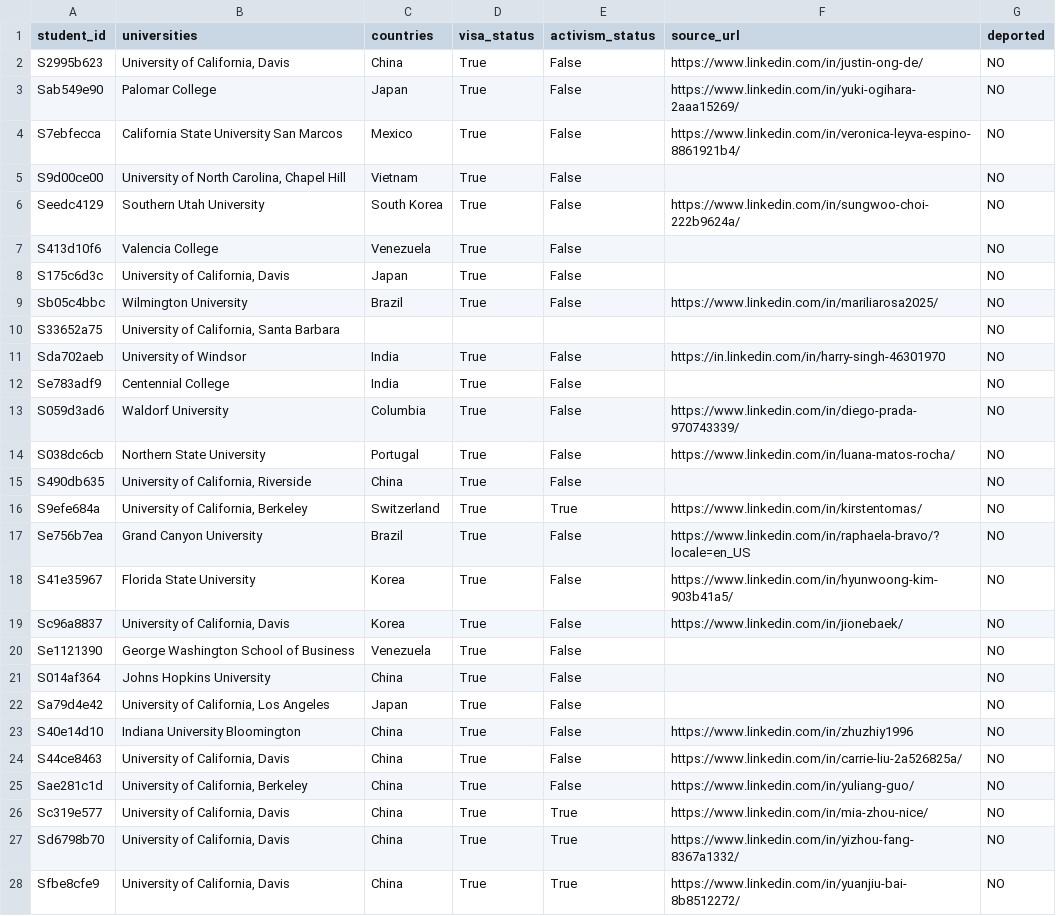
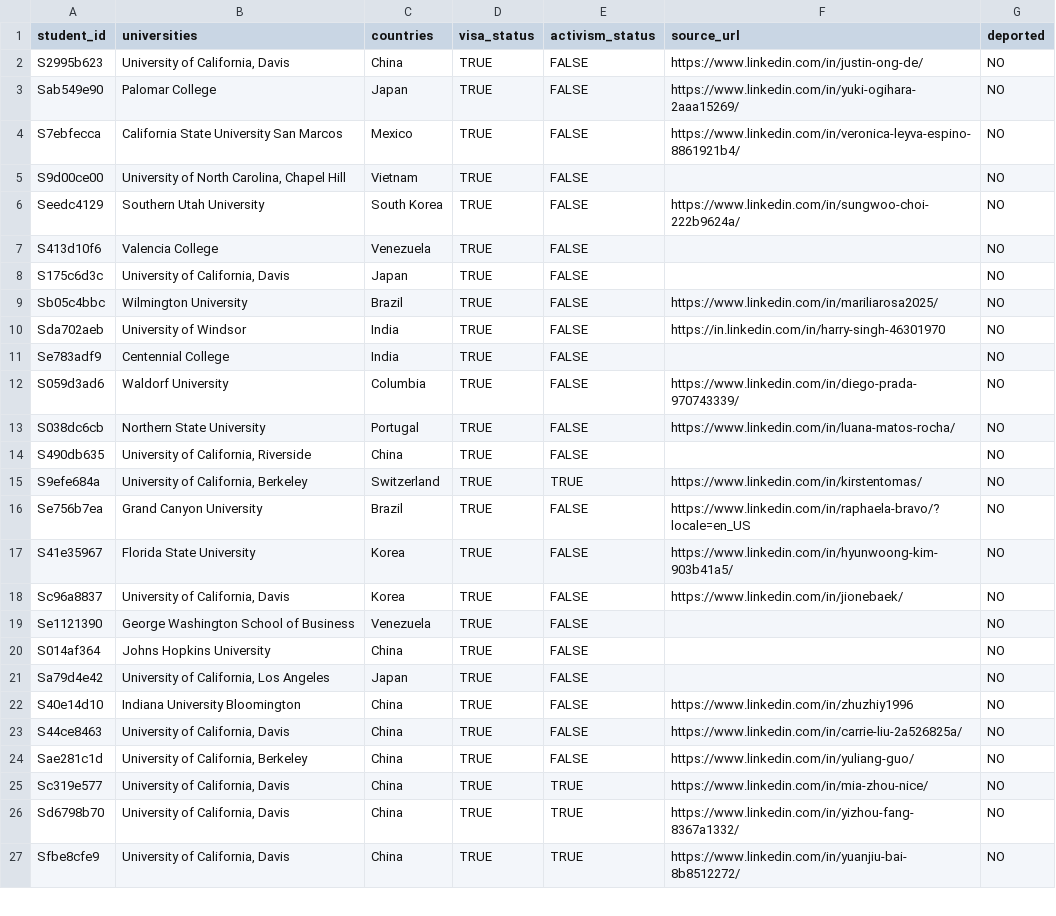
Before and after one commit to misty360/d3c-spring-ml, a CSV file: scripts/anonymized_negative.csv, drawn as a sheet; only a part is shown; the diff covers the shown part only.

Commit message:
editing data for testing logistic regression

```diff
--- a/scripts/anonymized_negative.csv
+++ b/scripts/anonymized_negative.csv
@@ -1,28 +1,27 @@
 student_id,universities,countries,visa_status,activism_status,source_url,deported
-S2995b623,"University of California, Davis",China,True,False,https://www.linkedin.com/in/justin-ong-de/,NO
-Sab549e90,Palomar College,Japan,True,False,https://www.linkedin.com/in/yuki-ogihara-2aaa15269/ ,NO
-S7ebfecca,California State University San Marcos,Mexico,True,False,https://www.linkedin.com/in/veronica-leyva-espino-8861921b4/,NO
-S9d00ce00,"University of North Carolina, Chapel Hill",Vietnam,True,False,,NO
-Seedc4129,Southern Utah University,South Korea,True,False,https://www.linkedin.com/in/sungwoo-choi-222b9624a/,NO
-S413d10f6,Valencia College,Venezuela,True,False,,NO
-S175c6d3c,"University of California, Davis",Japan,True,False,,NO
-Sb05c4bbc,Wilmington University,Brazil,True,False,https://www.linkedin.com/in/mariliarosa2025/,NO
-S33652a75,"University of California, Santa Barbara",,,,,NO
-Sda702aeb,University of Windsor,India,True,False,https://in.linkedin.com/in/harry-singh-46301970 ,NO
-Se783adf9,Centennial College,India,True,False,,NO
-S059d3ad6,Waldorf University ,Columbia,True,False,https://www.linkedin.com/in/diego-prada-970743339/,NO
-S038dc6cb,Northern State University,Portugal,True,False,https://www.linkedin.com/in/luana-matos-rocha/,NO
-S490db635,"University of California, Riverside",China,True,False,,NO
-S9efe684a,"University of California, Berkeley ",Switzerland,True,True,https://www.linkedin.com/in/kirstentomas/,NO
-Se756b7ea,Grand Canyon University,Brazil,True,False,https://www.linkedin.com/in/raphaela-bravo/?locale=en_US ,NO
-S41e35967,Florida State University,Korea,True,False,https://www.linkedin.com/in/hyunwoong-kim-903b41a5/ ,NO
-Sc96a8837,"University of California, Davis",Korea,True,False,https://www.linkedin.com/in/jionebaek/,NO
-Se1121390,George Washington School of Business,Venezuela,True,False,,NO
-S014af364,Johns Hopkins University,China,True,False,,NO
-Sa79d4e42,"University of California, Los Angeles",Japan,True,False,,NO
-S40e14d10,Indiana University Bloomington,China,True,False,https://www.linkedin.com/in/zhuzhiy1996,NO
-S44ce8463,"University of California, Davis",China,True,False,https://www.linkedin.com/in/carrie-liu-2a526825a/,NO
-Sae281c1d,"University of California, Berkeley",China,True,False,https://www.linkedin.com/in/yuliang-guo/,NO
-Sc319e577,"University of California, Davis",China,True,True,https://www.linkedin.com/in/mia-zhou-nice/,NO
-Sd6798b70,"University of California, Davis",China,True,True,https://www.linkedin.com/in/yizhou-fang-8367a1332/,NO
-Sfbe8cfe9,"University of California, Davis",China,True,True,https://www.linkedin.com/in/yuanjiu-bai-8b8512272/,NO
+S2995b623,"University of California, Davis",China,TRUE,FALSE,https://www.linkedin.com/in/justin-ong-de/,NO
+Sab549e90,Palomar College,Japan,TRUE,FALSE,https://www.linkedin.com/in/yuki-ogihara-2aaa15269/ ,NO
+S7ebfecca,California State University San Marcos,Mexico,TRUE,FALSE,https://www.linkedin.com/in/veronica-leyva-espino-8861921b4/,NO
+S9d00ce00,"University of North Carolina, Chapel Hill",Vietnam,TRUE,FALSE,,NO
+Seedc4129,Southern Utah University,South Korea,TRUE,FALSE,https://www.linkedin.com/in/sungwoo-choi-222b9624a/,NO
+S413d10f6,Valencia College,Venezuela,TRUE,FALSE,,NO
+S175c6d3c,"University of California, Davis",Japan,TRUE,FALSE,,NO
+Sb05c4bbc,Wilmington University,Brazil,TRUE,FALSE,https://www.linkedin.com/in/mariliarosa2025/,NO
+Sda702aeb,University of Windsor,India,TRUE,FALSE,https://in.linkedin.com/in/harry-singh-46301970 ,NO
+Se783adf9,Centennial College,India,TRUE,FALSE,,NO
+S059d3ad6,Waldorf University ,Columbia,TRUE,FALSE,https://www.linkedin.com/in/diego-prada-970743339/,NO
+S038dc6cb,Northern State University,Portugal,TRUE,FALSE,https://www.linkedin.com/in/luana-matos-rocha/,NO
+S490db635,"University of California, Riverside",China,TRUE,FALSE,,NO
+S9efe684a,"University of California, Berkeley ",Switzerland,TRUE,TRUE,https://www.linkedin.com/in/kirstentomas/,NO
+Se756b7ea,Grand Canyon University,Brazil,TRUE,FALSE,https://www.linkedin.com/in/raphaela-bravo/?locale=en_US ,NO
+S41e35967,Florida State University,Korea,TRUE,FALSE,https://www.linkedin.com/in/hyunwoong-kim-903b41a5/ ,NO
+Sc96a8837,"University of California, Davis",Korea,TRUE,FALSE,https://www.linkedin.com/in/jionebaek/,NO
+Se1121390,George Washington School of Business,Venezuela,TRUE,FALSE,,NO
+S014af364,Johns Hopkins University,China,TRUE,FALSE,,NO
+Sa79d4e42,"University of California, Los Angeles",Japan,TRUE,FALSE,,NO
+S40e14d10,Indiana University Bloomington,China,TRUE,FALSE,https://www.linkedin.com/in/zhuzhiy1996,NO
+S44ce8463,"University of California, Davis",China,TRUE,FALSE,https://www.linkedin.com/in/carrie-liu-2a526825a/,NO
+Sae281c1d,"University of California, Berkeley",China,TRUE,FALSE,https://www.linkedin.com/in/yuliang-guo/,NO
+Sc319e577,"University of California, Davis",China,TRUE,TRUE,https://www.linkedin.com/in/mia-zhou-nice/,NO
+Sd6798b70,"University of California, Davis",China,TRUE,TRUE,https://www.linkedin.com/in/yizhou-fang-8367a1332/,NO
+Sfbe8cfe9,"University of California, Davis",China,TRUE,TRUE,https://www.linkedin.com/in/yuanjiu-bai-8b8512272/,NO
```
Also changed, not shown: 10 edited cells elsewhere in this file.
